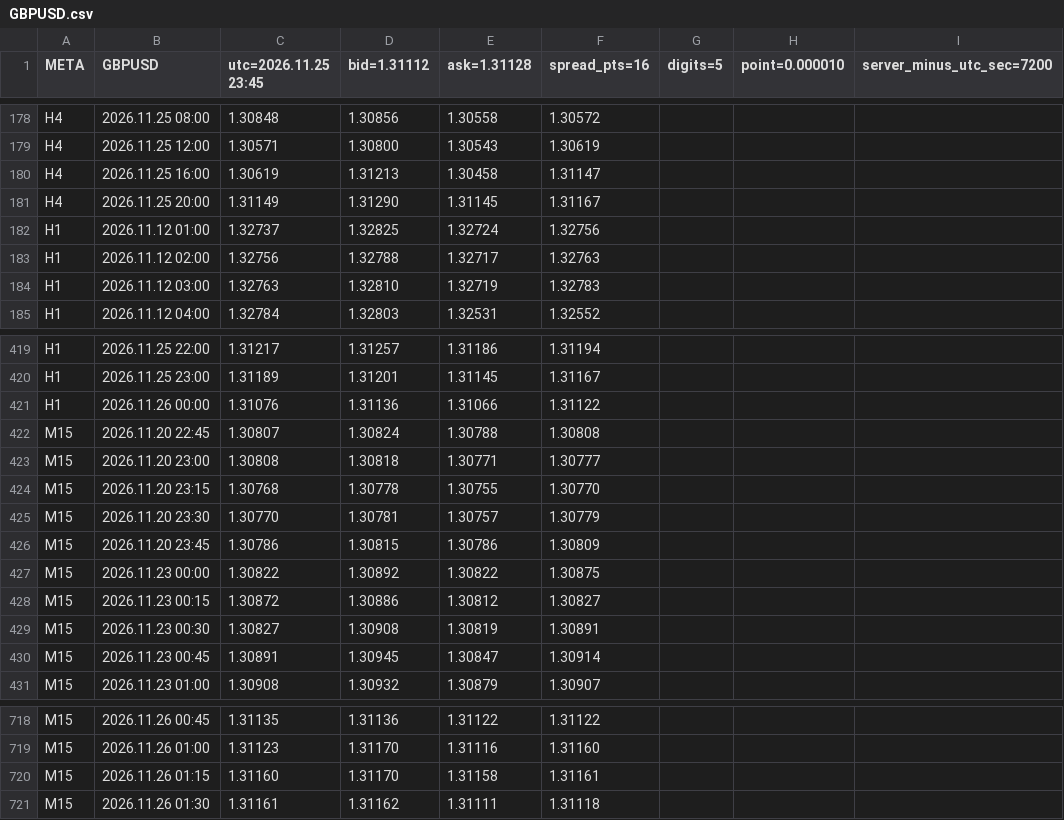
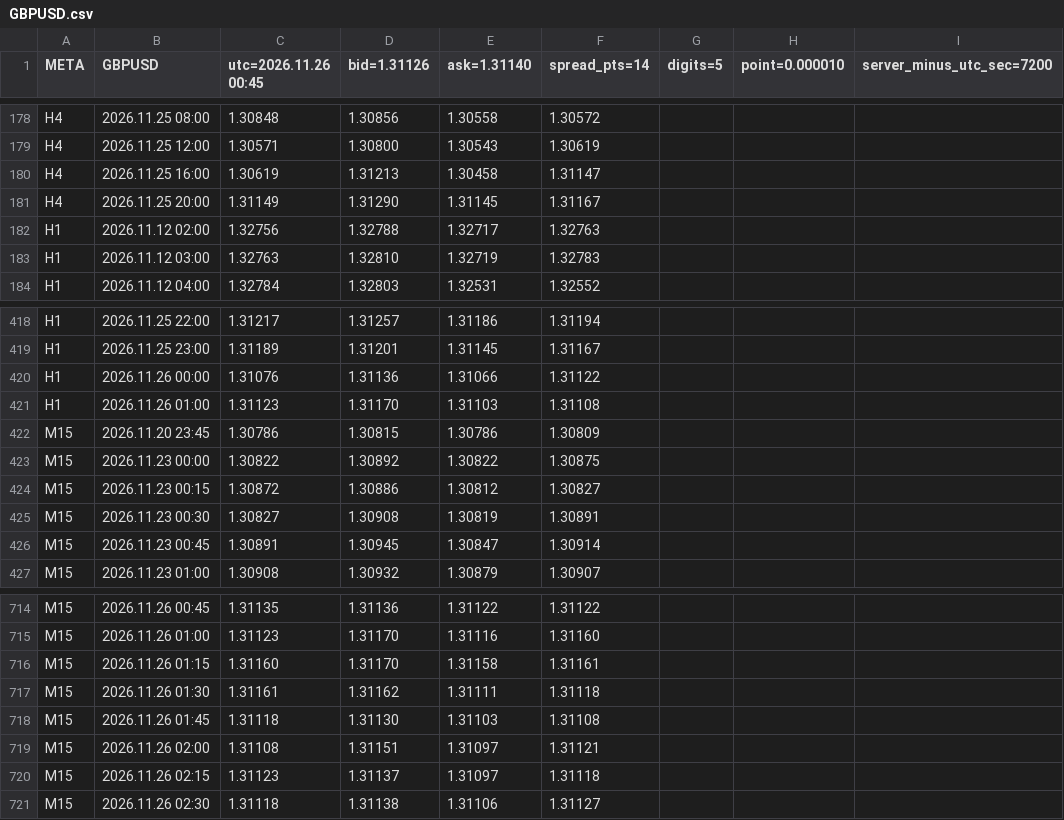
Before and after one commit to SakFakas/bluescalper-plan, a CSV file: data/GBPUSD.csv, drawn as a sheet; only a part is shown, gaps mark what is left out; removed rows and columns are numbered as before the commit, all else as after; the diff names each change by its address in the sheet, - before the commit and + after, or states it on an @@ line.

Commit message:
data 2026.11.26 00:45

```diff
--- a/data/GBPUSD.csv
+++ b/data/GBPUSD.csv
-C1: utc=2026.11.25 23:45
+C1: utc=2026.11.26 00:45
-D1: bid=1.31112
+D1: bid=1.31126
-E1: ask=1.31128
+E1: ask=1.31140
-F1: spread_pts=16
+F1: spread_pts=14
-row 182: H1 | 2026.11.12 01:00 | 1.32737 | 1.32825 | 1.32724 | 1.32756
-row 422: M15 | 2026.11.20 22:45 | 1.30807 | 1.30824 | 1.30788 | 1.30808
-row 423: M15 | 2026.11.20 23:00 | 1.30808 | 1.30818 | 1.30771 | 1.30777
-row 424: M15 | 2026.11.20 23:15 | 1.30768 | 1.30778 | 1.30755 | 1.30770
-row 425: M15 | 2026.11.20 23:30 | 1.30770 | 1.30781 | 1.30757 | 1.30779
+row 421: H1 | 2026.11.26 01:00 | 1.31123 | 1.31170 | 1.31103 | 1.31108
+row 718: M15 | 2026.11.26 01:45 | 1.31118 | 1.31130 | 1.31103 | 1.31108
+row 719: M15 | 2026.11.26 02:00 | 1.31108 | 1.31151 | 1.31097 | 1.31121
+row 720: M15 | 2026.11.26 02:15 | 1.31123 | 1.31137 | 1.31097 | 1.31118
+row 721: M15 | 2026.11.26 02:30 | 1.31118 | 1.31138 | 1.31106 | 1.31127
```
